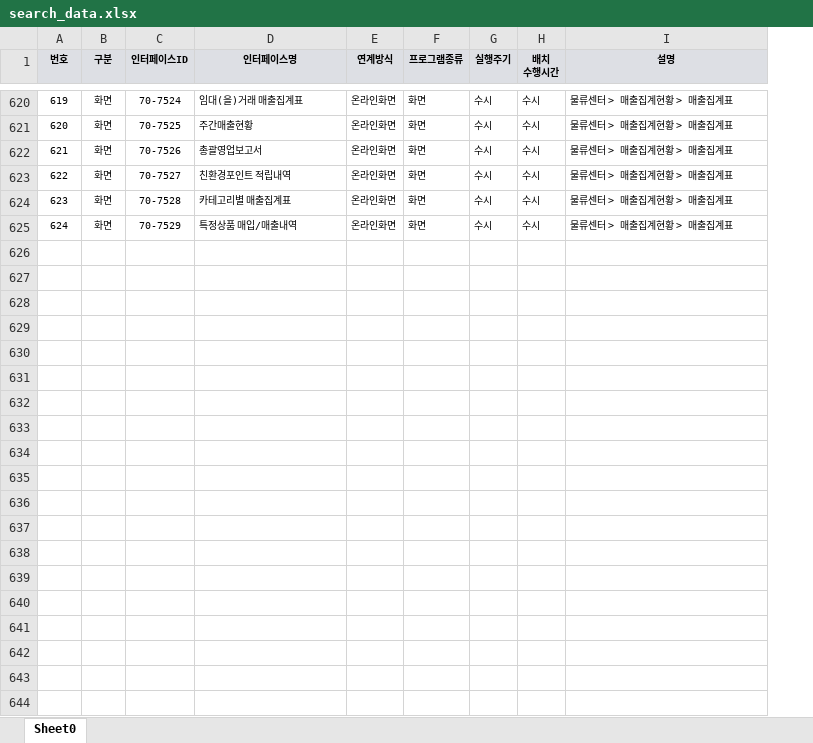
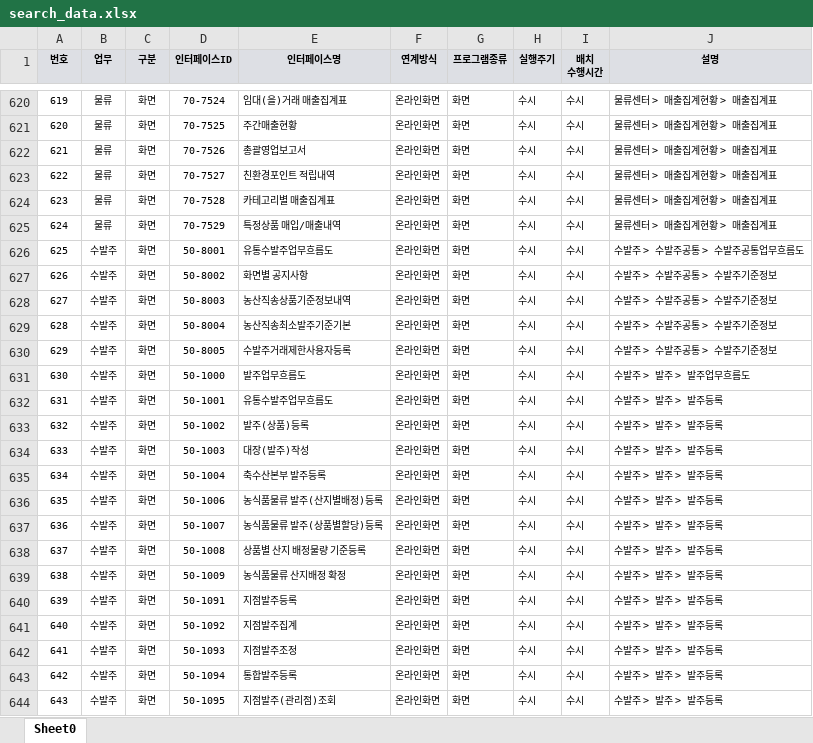
Before and after one commit to darktemfirex/menusearchbot, an Excel workbook: data/search_data.xlsx, sheet Sheet0, drawn as a sheet; only a part is shown, gaps mark what is left out; values as stored, in another font and other column widths than the file's, no borders; the diff covers the shown part only; the diff names each change by its address in the sheet, - before the commit and + after, or states it on an @@ line.

```diff
--- a/data/search_data.xlsx (sheet Sheet0)
+++ b/data/search_data.xlsx (sheet Sheet0)
+column B (업무), rows 620-625: all 물류
+row 626: 625 | 수발주 | 화면 | 50-8001 | 유통수발주업무흐름도 | 온라인화면 | 화면 | 수시 | 수시 | 수발주 > 수발주공통 > 수발주공통업무흐름도
+row 627: 626 | 수발주 | 화면 | 50-8002 | 화면별 공지사항 | 온라인화면 | 화면 | 수시 | 수시 | 수발주 > 수발주공통 > 수발주기준정보
+row 628: 627 | 수발주 | 화면 | 50-8003 | 농산직송상품기준정보내역 | 온라인화면 | 화면 | 수시 | 수시 | 수발주 > 수발주공통 > 수발주기준정보
+row 629: 628 | 수발주 | 화면 | 50-8004 | 농산직송최소발주기준기본 | 온라인화면 | 화면 | 수시 | 수시 | 수발주 > 수발주공통 > 수발주기준정보
+row 630: 629 | 수발주 | 화면 | 50-8005 | 수발주거래제한사용자등록 | 온라인화면 | 화면 | 수시 | 수시 | 수발주 > 수발주공통 > 수발주기준정보
+row 631: 630 | 수발주 | 화면 | 50-1000 | 발주업무흐름도 | 온라인화면 | 화면 | 수시 | 수시 | 수발주 > 발주 > 발주업무흐름도
+row 632: 631 | 수발주 | 화면 | 50-1001 | 유통수발주업무흐름도 | 온라인화면 | 화면 | 수시 | 수시 | 수발주 > 발주 > 발주등록
+row 633: 632 | 수발주 | 화면 | 50-1002 | 발주(상품)등록 | 온라인화면 | 화면 | 수시 | 수시 | 수발주 > 발주 > 발주등록
+row 634: 633 | 수발주 | 화면 | 50-1003 | 대장(발주)작성 | 온라인화면 | 화면 | 수시 | 수시 | 수발주 > 발주 > 발주등록
+row 635: 634 | 수발주 | 화면 | 50-1004 | 축수산본부 발주등록 | 온라인화면 | 화면 | 수시 | 수시 | 수발주 > 발주 > 발주등록
+row 636: 635 | 수발주 | 화면 | 50-1006 | 농식품물류 발주(산지별배정)등록 | 온라인화면 | 화면 | 수시 | 수시 | 수발주 > 발주 > 발주등록
+row 637: 636 | 수발주 | 화면 | 50-1007 | 농식품물류 발주(상품별할당)등록 | 온라인화면 | 화면 | 수시 | 수시 | 수발주 > 발주 > 발주등록
+row 638: 637 | 수발주 | 화면 | 50-1008 | 상품별 산지 배정물량 기준등록 | 온라인화면 | 화면 | 수시 | 수시 | 수발주 > 발주 > 발주등록
+row 639: 638 | 수발주 | 화면 | 50-1009 | 농식품물류 산지배정 확정 | 온라인화면 | 화면 | 수시 | 수시 | 수발주 > 발주 > 발주등록
+row 640: 639 | 수발주 | 화면 | 50-1091 | 지점발주등록 | 온라인화면 | 화면 | 수시 | 수시 | 수발주 > 발주 > 발주등록
+row 641: 640 | 수발주 | 화면 | 50-1092 | 지점발주집계 | 온라인화면 | 화면 | 수시 | 수시 | 수발주 > 발주 > 발주등록
+row 642: 641 | 수발주 | 화면 | 50-1093 | 지점발주조정 | 온라인화면 | 화면 | 수시 | 수시 | 수발주 > 발주 > 발주등록
+row 643: 642 | 수발주 | 화면 | 50-1094 | 통합발주등록 | 온라인화면 | 화면 | 수시 | 수시 | 수발주 > 발주 > 발주등록
+row 644: 643 | 수발주 | 화면 | 50-1095 | 지점발주(관리점)조회 | 온라인화면 | 화면 | 수시 | 수시 | 수발주 > 발주 > 발주등록
```
Also changed, not shown: 110 added rows elsewhere in this sheet, 6 other files.
